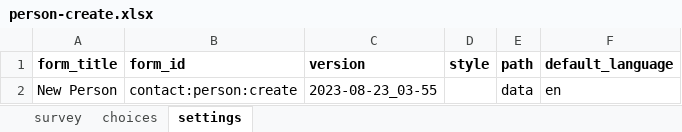
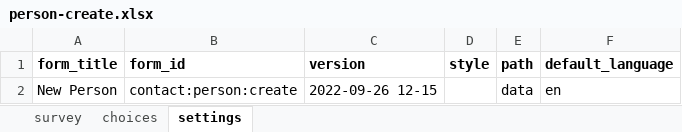
Before and after one commit to IntelliSOFT-Consulting/cht_pvers, an Excel workbook: cht_app/forms/contact/person-create.xlsx, sheet settings, drawn as a sheet; values as stored, in another font and other column widths than the file's, no borders; charts and pictures not drawn; the diff names each change by its address in the sheet, - before the commit and + after, or states it on an @@ line.

Commit message:
settings

```diff
--- a/cht_app/forms/contact/person-create.xlsx (sheet settings)
+++ b/cht_app/forms/contact/person-create.xlsx (sheet settings)
-C2 (version): 2023-08-23_03-55
+C2 (version): 2022-09-26 12-15
```
Also changed, not shown: sheet survey, sheet choices, charts or pictures, cht_app/forms/contact/clinic-create.xlsx, cht_app/forms/contact/district_hospital-create.xlsx, 14 other files.
